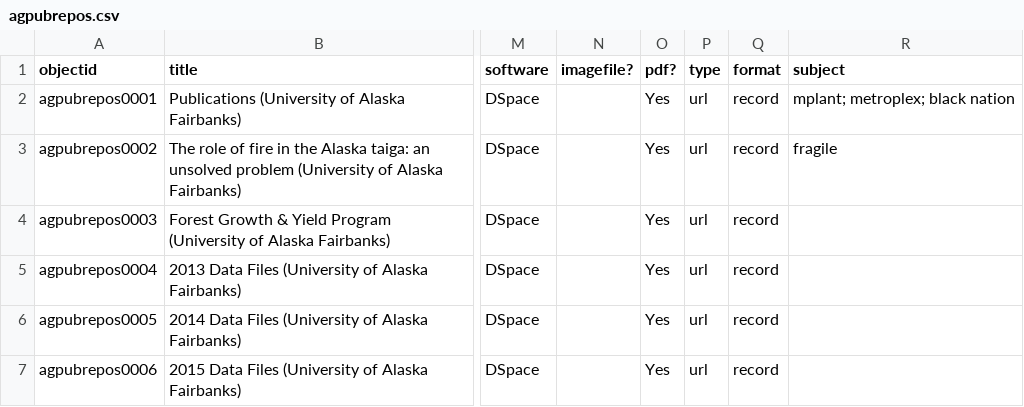
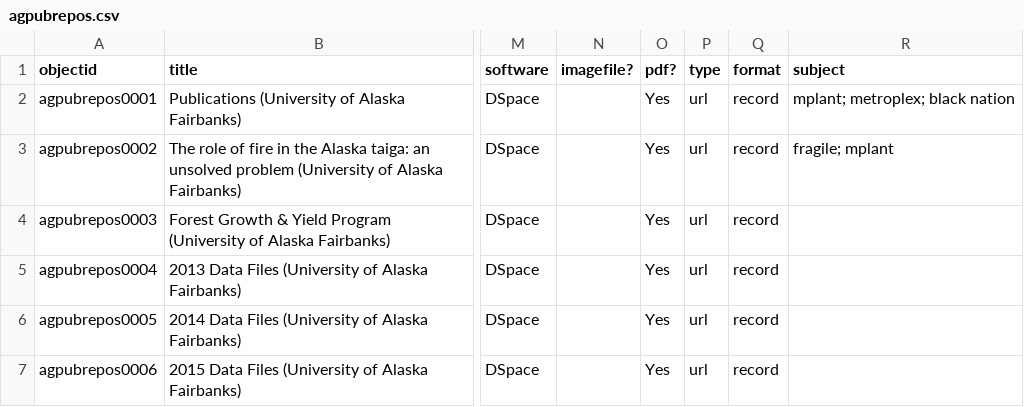
Before and after one commit to davidluftig/agnic_hist_doc, a CSV file: assets/agpubrepos.csv, drawn as a sheet; only a part is shown, gaps mark what is left out; the diff names each change by its address in the sheet, - before the commit and + after, or states it on an @@ line.

Commit message:
Update agpubrepos.csv

```diff
--- a/assets/agpubrepos.csv
+++ b/assets/agpubrepos.csv
-R3 (subject): fragile
+R3 (subject): fragile; mplant
```
